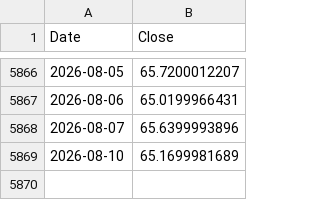
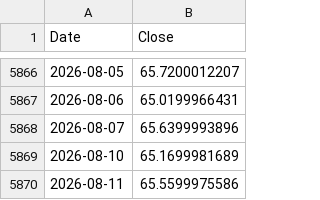
Before and after one commit to rkarim25/Guarded-levered-SP, a CSV file: msci_em_daily.csv, drawn as a sheet; only a part is shown, gaps mark what is left out.

```diff
--- a/msci_em_daily.csv
+++ b/msci_em_daily.csv
@@ -5869 +5869,2 @@ Date,Close
 2026-08-10,65.1699981689
+2026-08-11,65.5599975586
```
Also changed, not shown: dax_daily.csv, ftse250_daily.csv, 18 other files.
